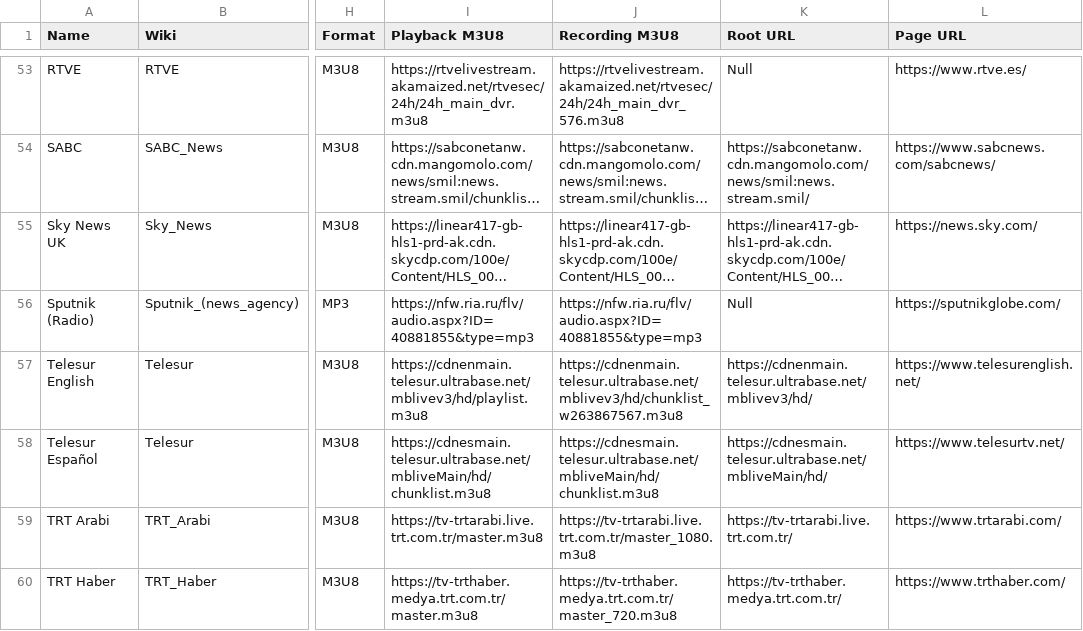
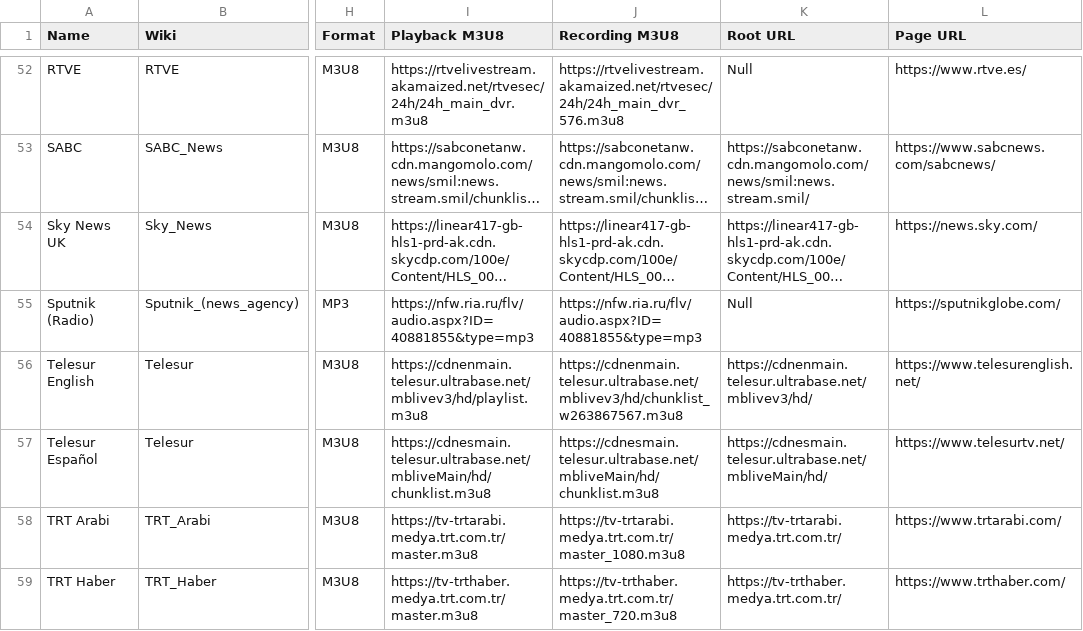
Before and after one commit to cpremoshis/global-media, a CSV file: Assets/broadcasters.csv, drawn as a sheet; only a part is shown, gaps mark what is left out; long unchanged cells end in …; addresses are those after the commit; the diff covers the shown part only; the diff names each change by its address in the sheet, - before the commit and + after, or states it on an @@ line.

Commit message:
updated

```diff
--- a/Assets/broadcasters.csv
+++ b/Assets/broadcasters.csv
-I58 (Playback M3U8): https://tv-trtarabi.live.trt.com.tr/master.m3u8
+I58 (Playback M3U8): https://tv-trtarabi.medya.trt.com.tr/master.m3u8
-J58 (Recording M3U8): https://tv-trtarabi.live.trt.com.tr/master_1080.m3u8
+J58 (Recording M3U8): https://tv-trtarabi.medya.trt.com.tr/master_1080.m3u8
-K58 (Root URL): https://tv-trtarabi.live.trt.com.tr/
+K58 (Root URL): https://tv-trtarabi.medya.trt.com.tr/
```
Also changed, not shown: 1 removed row and 6 edited cells elsewhere in this file.
